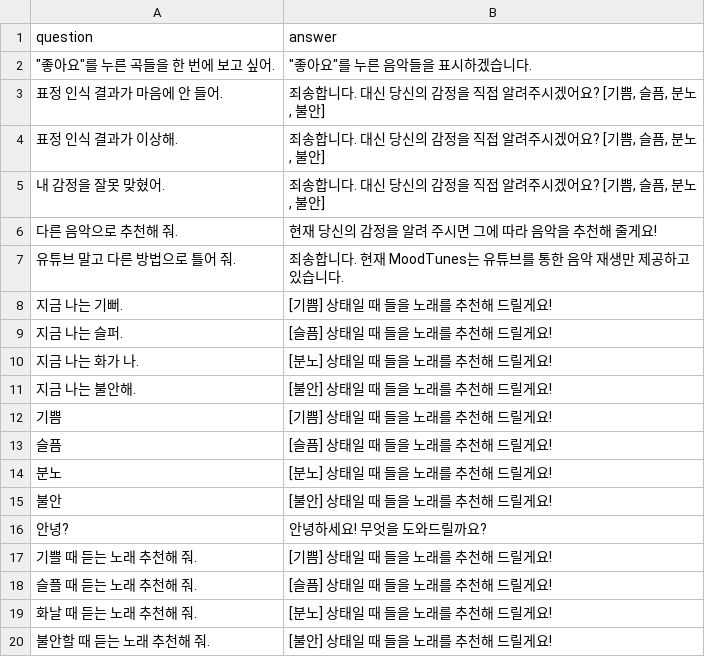
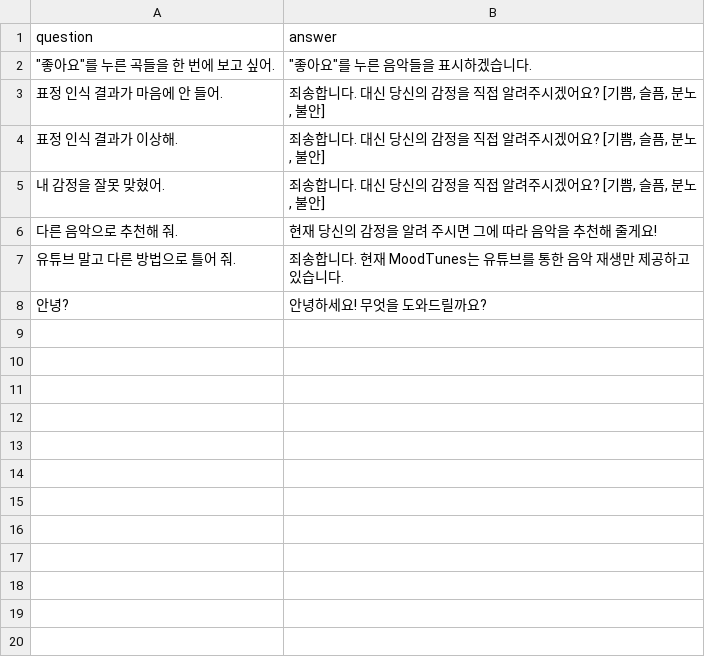
Before and after one commit to LES4975/capstone-design-project-team_005, a CSV file: backend/questions.csv, drawn as a sheet.

Commit message:
시나리오 변경, 챗봇 역할 수정

```diff
--- a/backend/questions.csv
+++ b/backend/questions.csv
@@ -7,14 +7,2 @@ question,answer
 유튜브 말고 다른 방법으로 틀어 줘.,죄송합니다. 현재 MoodTunes는 유튜브를 통한 음악 재생만 제공하고 있습니다.
-지금 나는 기뻐.,[기쁨] 상태일 때 들을 노래를 추천해 드릴게요!
-지금 나는 슬퍼.,[슬픔] 상태일 때 들을 노래를 추천해 드릴게요!
-지금 나는 화가 나.,[분노] 상태일 때 들을 노래를 추천해 드릴게요!
-지금 나는 불안해.,[불안] 상태일 때 들을 노래를 추천해 드릴게요!
-기쁨,[기쁨] 상태일 때 들을 노래를 추천해 드릴게요!
-슬픔,[슬픔] 상태일 때 들을 노래를 추천해 드릴게요!
-분노,[분노] 상태일 때 들을 노래를 추천해 드릴게요!
-불안,[불안] 상태일 때 들을 노래를 추천해 드릴게요!
 안녕?,안녕하세요! 무엇을 도와드릴까요?
-기쁠 때 듣는 노래 추천해 줘.,[기쁨] 상태일 때 들을 노래를 추천해 드릴게요!
-슬플 때 듣는 노래 추천해 줘.,[슬픔] 상태일 때 들을 노래를 추천해 드릴게요!
-화날 때 듣는 노래 추천해 줘.,[분노] 상태일 때 들을 노래를 추천해 드릴게요!
-불안할 때 듣는 노래 추천해 줘.,[불안] 상태일 때 들을 노래를 추천해 드릴게요!
```
